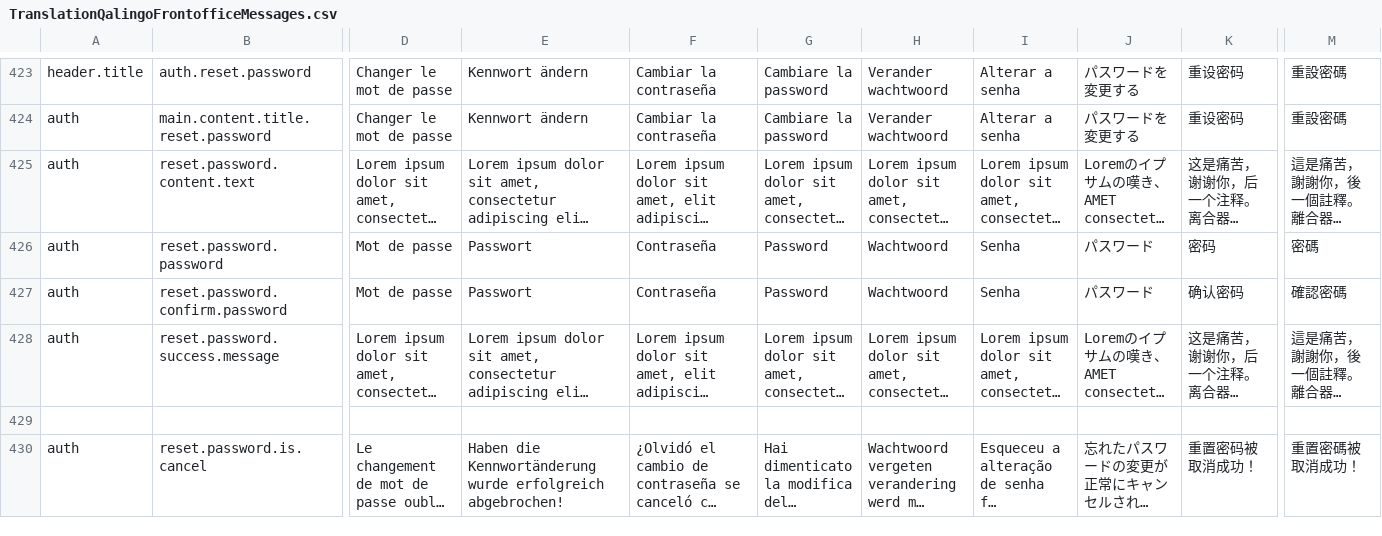
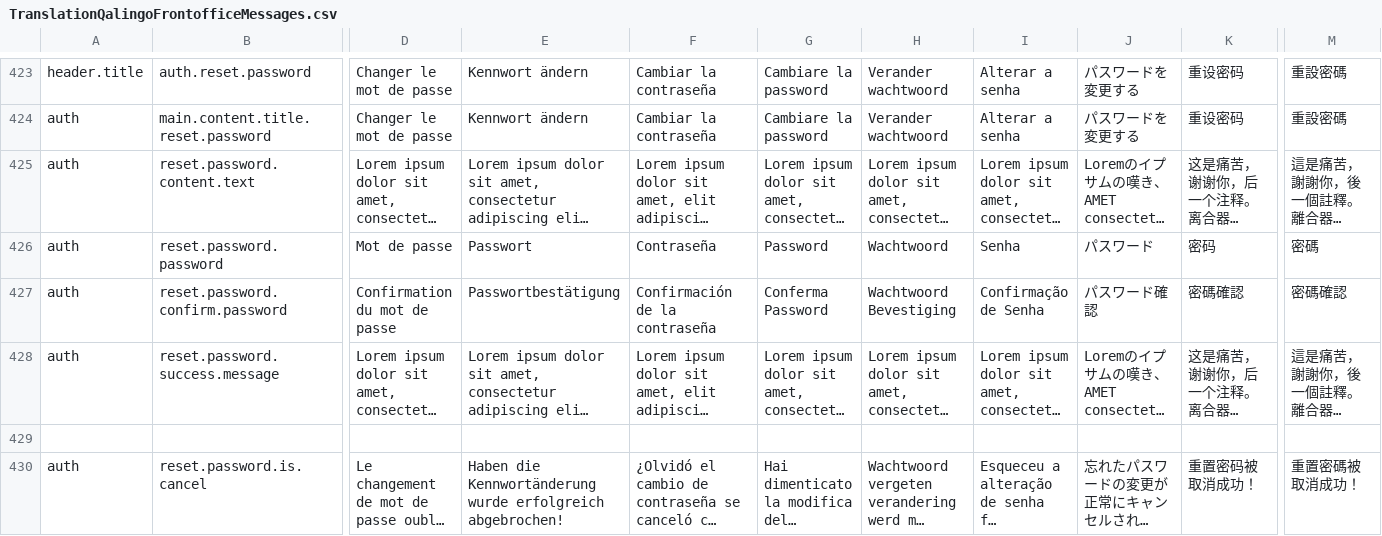
Before and after one commit to qalingo/qalingo-i18n, a CSV file: qalingo-i18n/src/main/resources/input/TranslationQalingoFrontofficeMessages.csv, drawn as a sheet; only a part is shown, gaps mark what is left out; long unchanged cells end in …; the diff names each change by its address in the sheet, - before the commit and + after, or states it on an @@ line.

Commit message:
fix

```diff
--- a/qalingo-i18n/src/main/resources/input/TranslationQalingoFrontofficeMessages.csv
+++ b/qalingo-i18n/src/main/resources/input/TranslationQalingoFrontofficeMessages.csv
-D427: Mot de passe
+D427: Confirmation du mot de passe
-E427: Passwort
+E427: Passwortbestätigung
-F427: Contraseña
+F427: Confirmación de la contraseña
-G427: Password
+G427: Conferma Password
-H427: Wachtwoord
+H427: Wachtwoord Bevestiging
-I427: Senha
+I427: Confirmação de Senha
-J427: パスワード
+J427: パスワード確認
-K427: 确认密码
+K427: 密碼確認
-M427: 確認密碼
+M427: 密碼確認
```
